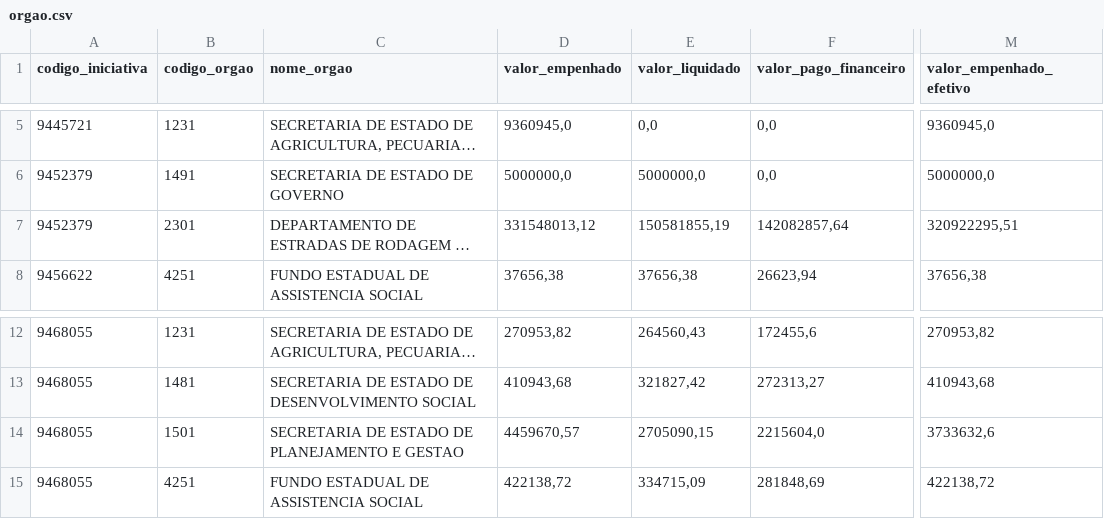
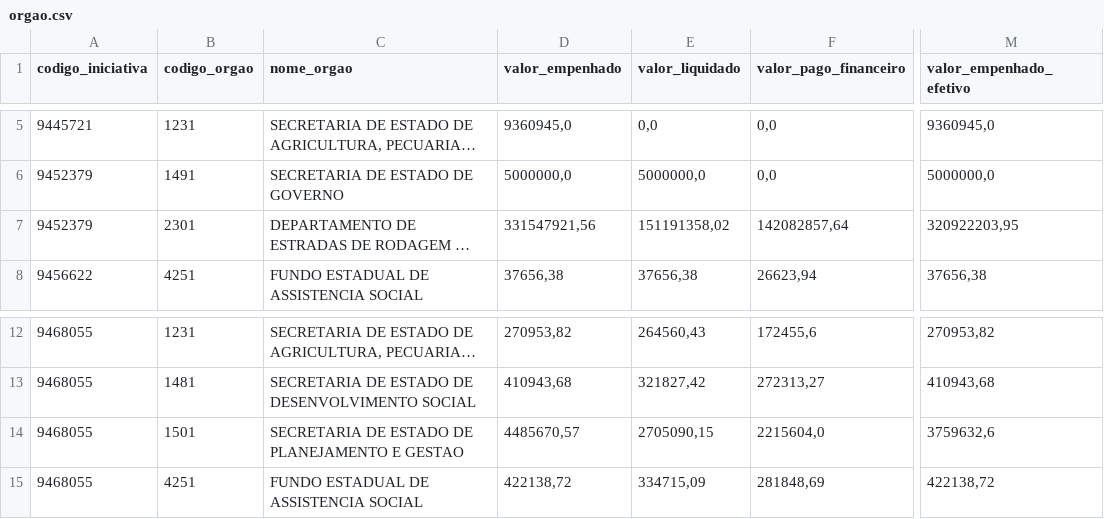
Before and after one commit to transparencia-mg/portal_mariana, a CSV file: dataset/data/orgao.csv, drawn as a sheet; only a part is shown, gaps mark what is left out; long unchanged cells end in …; the diff names each change by its address in the sheet, - before the commit and + after, or states it on an @@ line.

```diff
--- a/dataset/data/orgao.csv
+++ b/dataset/data/orgao.csv
-D7 (valor_empenhado): 331548013,12
+D7 (valor_empenhado): 331547921,56
-E7 (valor_liquidado): 150581855,19
+E7 (valor_liquidado): 151191358,02
-M7 (valor_empenhado_efetivo): 320922295,51
+M7 (valor_empenhado_efetivo): 320922203,95
-D14 (valor_empenhado): 4459670,57
+D14 (valor_empenhado): 4485670,57
-M14 (valor_empenhado_efetivo): 3733632,6
+M14 (valor_empenhado_efetivo): 3759632,6
```
Also changed, not shown: dataset/data/contabancaria.csv, dataset/data/empenho.csv.
